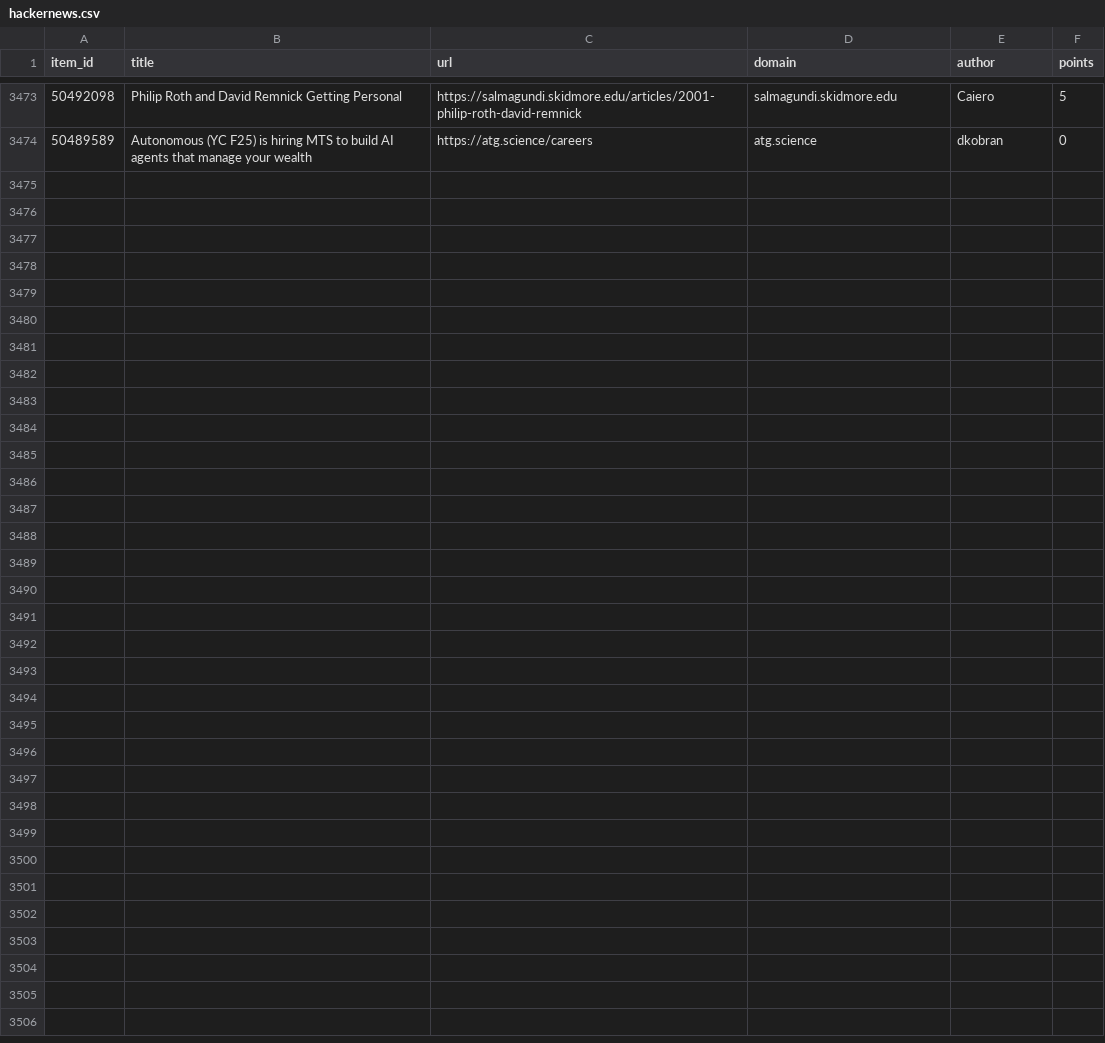
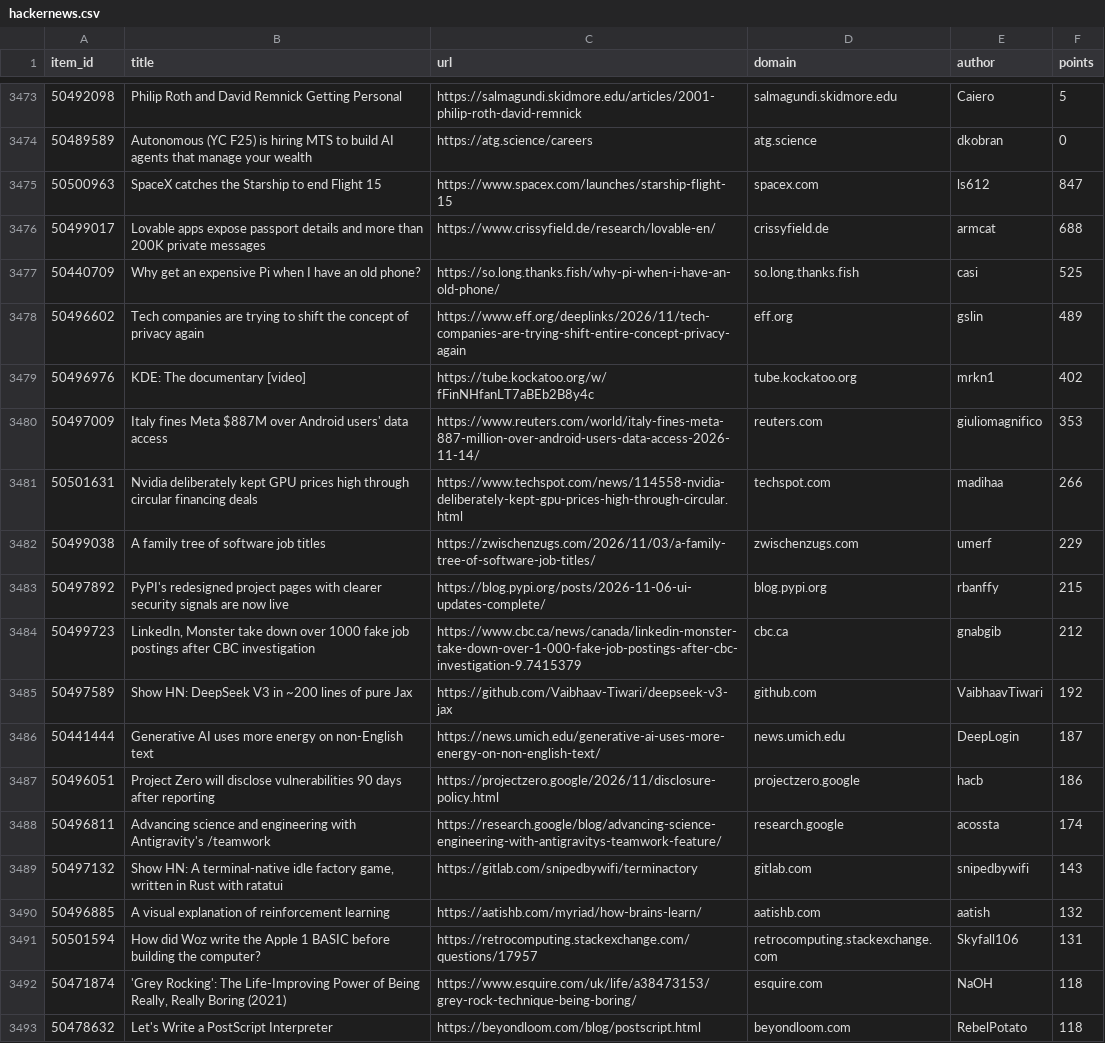
Before and after one commit to farajzada/cronos, a CSV file: data/hackernews.csv, drawn as a sheet; only a part is shown, gaps mark what is left out; the diff covers the shown part only.

```diff
--- a/data/hackernews.csv
+++ b/data/hackernews.csv
@@ -3474 +3474,20 @@ item_id,title,url,domain,author,points
 50489589,Autonomous (YC F25) is hiring MTS to build AI agents that manage your wealth,https://atg.science/careers,atg.science,dkobran,0
+50500963,SpaceX catches the Starship to end Flight 15,https://www.spacex.com/launches/starship-flight-15,spacex.com,ls612,847
+50499017,Lovable apps expose passport details and more than 200K private messages,https://www.crissyfield.de/research/lovable-en/,crissyfield.de,armcat,688
+50440709,Why get an expensive Pi when I have an old phone?,https://so.long.thanks.fish/why-pi-when-i-have-an-old-phone/,so.long.thanks.fish,casi,525
+50496602,Tech companies are trying to shift the concept of privacy again,https://www.eff.org/deeplinks/2026/11/tech-companies-are-trying-shift-entire-concept-privacy-again,eff.org,gslin,489
+50496976,KDE: The documentary [video],https://tube.kockatoo.org/w/fFinNHfanLT7aBEb2B8y4c,tube.kockatoo.org,mrkn1,402
+50497009,Italy fines Meta $887M over Android users' data access,https://www.reuters.com/world/italy-fines-meta-887-million-over-android-users-data-access-2026-11-14/,reuters.com,giuliomagnifico,353
+50501631,Nvidia deliberately kept GPU prices high through circular financing deals,https://www.techspot.com/news/114558-nvidia-deliberately-kept-gpu-prices-high-through-circular.html,techspot.com,madihaa,266
+50499038,A family tree of software job titles,https://zwischenzugs.com/2026/11/03/a-family-tree-of-software-job-titles/,zwischenzugs.com,umerf,229
+50497892,PyPI's redesigned project pages with clearer security signals are now live,https://blog.pypi.org/posts/2026-11-06-ui-updates-complete/,blog.pypi.org,rbanffy,215
+50499723,"LinkedIn, Monster take down over 1000 fake job postings after CBC investigation",https://www.cbc.ca/news/canada/linkedin-monster-take-down-over-1-000-fake-job-postings-after-cbc-investigation-9.7415379,cbc.ca,gnabgib,212
+50497589,Show HN: DeepSeek V3 in ~200 lines of pure Jax,https://github.com/Vaibhaav-Tiwari/deepseek-v3-jax,github.com,VaibhaavTiwari,192
+50441444,Generative AI uses more energy on non-English text,https://news.umich.edu/generative-ai-uses-more-energy-on-non-english-text/,news.umich.edu,DeepLogin,187
+50496051,Project Zero will disclose vulnerabilities 90 days after reporting,https://projectzero.google/2026/11/disclosure-policy.html,projectzero.google,hacb,186
+50496811,Advancing science and engineering with Antigravity's /teamwork,https://research.google/blog/advancing-science-engineering-with-antigravitys-teamwork-feature/,research.google,acossta,174
+50497132,"Show HN: A terminal-native idle factory game, written in Rust with ratatui",https://gitlab.com/snipedbywifi/terminactory,gitlab.com,snipedbywifi,143
+50496885,A visual explanation of reinforcement learning,https://aatishb.com/myriad/how-brains-learn/,aatishb.com,aatish,132
+50501594,How did Woz write the Apple 1 BASIC before building the computer?,https://retrocomputing.stackexchange.com/questions/17957,retrocomputing.stackexchange.com,Skyfall106,131
+50471874,"'Grey Rocking': The Life-Improving Power of Being Really, Really Boring (2021)",https://www.esquire.com/uk/life/a38473153/grey-rock-technique-being-boring/,esquire.com,NaOH,118
+50478632,Let's Write a PostScript Interpreter,https://beyondloom.com/blog/postscript.html,beyondloom.com,RebelPotato,118
```
Also changed, not shown: 11 added rows elsewhere in this file, 2 other files.
